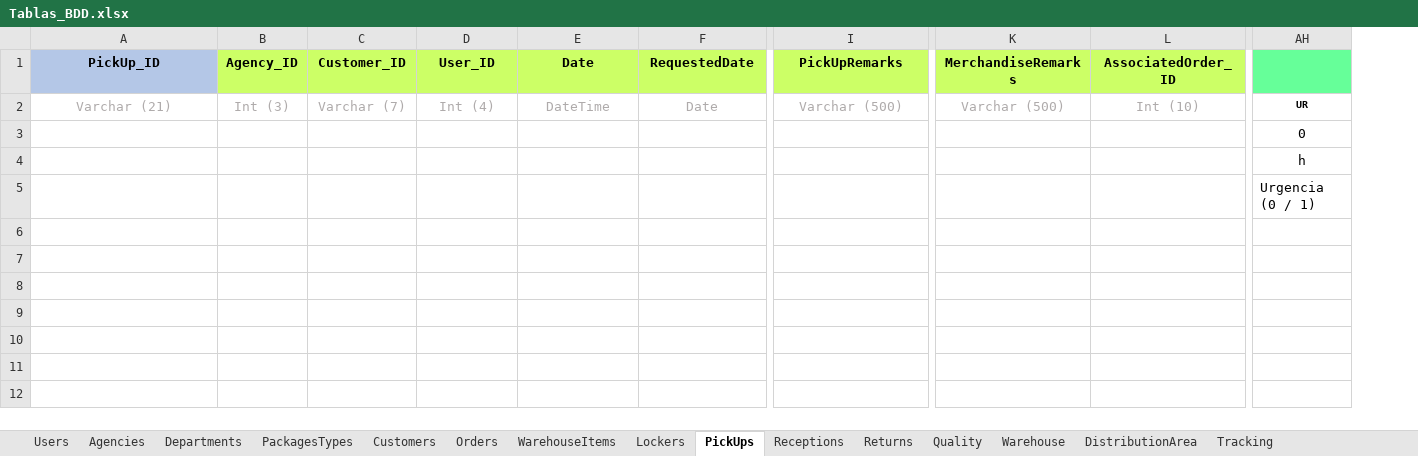
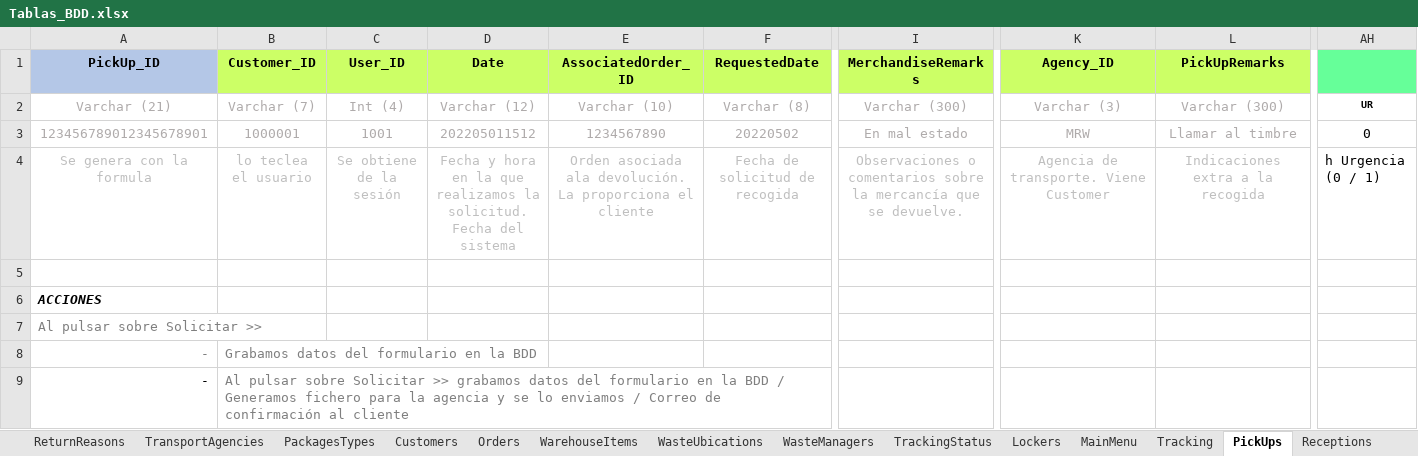
Before and after one commit to JMDH76/PFC_Gestor_Logistica_Inversa, an Excel workbook: Esquemas_y_bocetos/Tablas_BDD.xlsx, sheet PickUps, drawn as a sheet; only a part is shown, gaps mark what is left out; values as stored, in another font and other column widths than the file's, no borders; removed rows and columns are numbered as before the commit, all else as after; rows hold the shown columns only; the diff covers the shown part only; the diff names each change by its address in the sheet, - before the commit and + after, or states it on an @@ line.

```diff
--- a/Esquemas_y_bocetos/Tablas_BDD.xlsx (sheet PickUps)
+++ b/Esquemas_y_bocetos/Tablas_BDD.xlsx (sheet PickUps)
-sheet tab: Agencies
+sheet tab: TransportAgencies
+sheet tab: ReturnReasons
+sheet tab: WasteUbications
+sheet tab: WasteManagers
+sheet tab: TrackingStatus
+sheet tab: MainMenu
@@ sheet tab order changed: ReturnReasons | TransportAgencies | PackagesTypes | Customers | Orders | WarehouseItems | WasteUbications | WasteManagers | TrackingStatus | Lockers | MainMenu | Tracking | PickUps | Receptions @@
-column B (Agency_ID), row 2: Int (3)
+column E (AssociatedOrder_ID), rows 2-3: Varchar (10) | 1234567890
-I1: PickUpRemarks
+I1: MerchandiseRemarks
-K1: MerchandiseRemarks
+K1: Agency_ID
-L1: AssociatedOrder_ID
+L1: PickUpRemarks
-D2 (Date): DateTime
+D2 (Date): Varchar (12)
-F2 (RequestedDate): Date
+F2 (RequestedDate): Varchar (8)
-I2 (MerchandiseRemarks): Varchar (500)
+I2 (MerchandiseRemarks): Varchar (300)
-K2 (Agency_ID): Varchar (500)
+K2 (Agency_ID): Varchar (3)
-L2 (PickUpRemarks): Int (10)
+L2 (PickUpRemarks): Varchar (300)
-A3 (PickUp_ID): (empty)
+A3 (PickUp_ID): 123456789012345678901
-B3 (Customer_ID): (empty)
+B3 (Customer_ID): 1000001
-C3 (User_ID): (empty)
+C3 (User_ID): 1001
-D3 (Date): (empty)
+D3 (Date): 202205011512
-F3 (RequestedDate): (empty)
+F3 (RequestedDate): 20220502
-I3 (MerchandiseRemarks): (empty)
+I3 (MerchandiseRemarks): En mal estado
-K3 (Agency_ID): (empty)
+K3 (Agency_ID): MRW
-L3 (PickUpRemarks): (empty)
+L3 (PickUpRemarks): Llamar al timbre
-row 4:  |  |  |  |  |  |  |  |  | h
+row 4: Se genera con la formula | lo teclea el usuario | Se obtiene de la sesión | Fecha y hora en la que realizamos la solicitud. Fecha del sistema | Orden asociada ala devolución. La proporciona el cliente | Fecha de solicitud de recogida | Observaciones o comentarios sobre la mercancía que se devuelve. | Agencia de transporte. Viene Customer | Indicaciones extra a la recogida | h Urgencia (0 / 1)
-AH5: Urgencia (0 / 1)
+AH5: (empty)
+row 6: ACCIONES
+row 7: Al pulsar sobre Solicitar >>
+row 8: - | Grabamos datos del formulario en la BDD
+row 9: - | Al pulsar sobre Solicitar >> grabamos datos del formulario en la BDD / Generamos fichero para la agencia y se lo enviamos / Correo de confirmación al cliente
```
Also changed, not shown: 3 edited cells elsewhere in this sheet, sheet Customers, sheet DistributionArea, sheet Returns, sheet Tracking, sheet Quality, sheet Warehouse, 6 more sheets, other sheet tabs, 53 other files.
